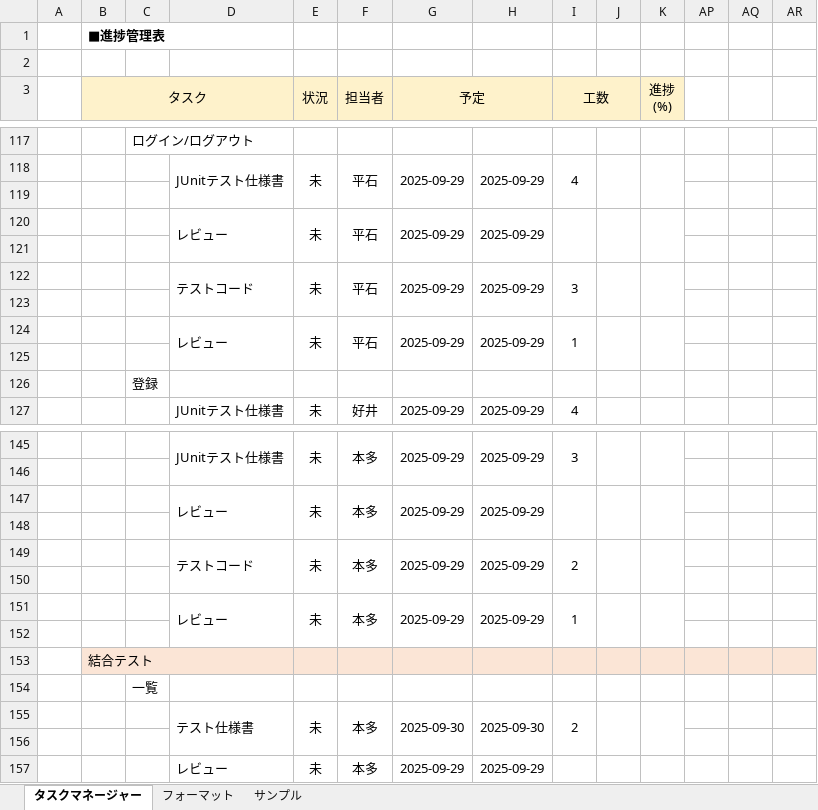
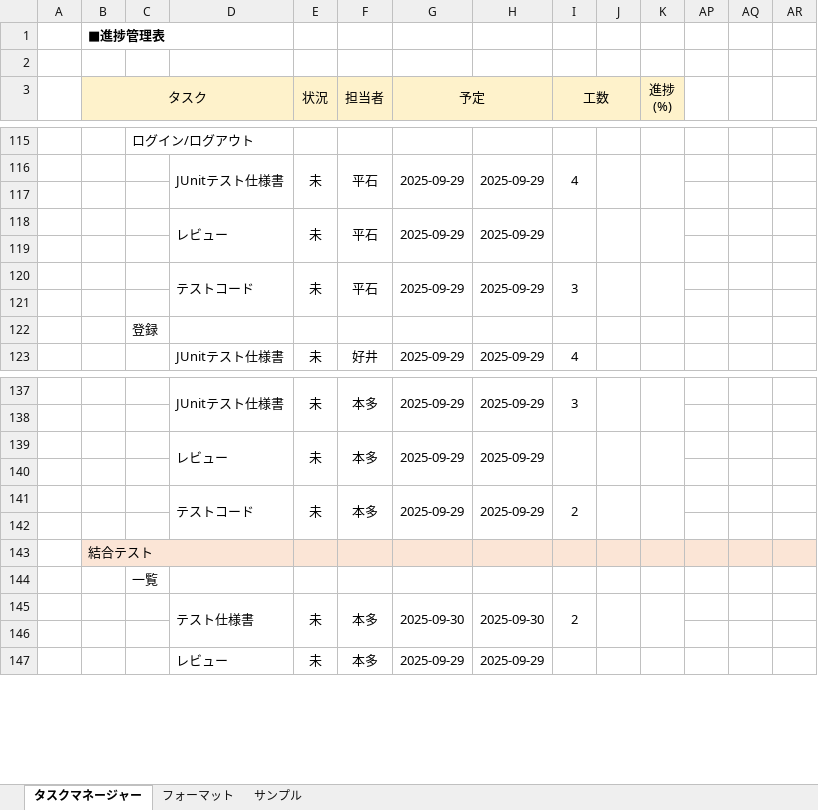
Before and after one commit to comsize-yutohonda/TaskManager, an Excel workbook: 進捗管理表_58期.xlsx, sheet タスクマネージャー, drawn as a sheet; only a part is shown, gaps mark what is left out; values as stored, in another font and other column widths than the file's, no borders; removed rows and columns are numbered as before the commit, all else as after; rows hold the shown columns only; the diff covers the shown part only; the diff names each change by its address in the sheet, - before the commit and + after, or states it on an @@ line.

```diff
--- a/進捗管理表_58期.xlsx (sheet タスクマネージャー)
+++ b/進捗管理表_58期.xlsx (sheet タスクマネージャー)
-D122:D123 merged
+D120:D121 merged
-E122:E123 merged
+E120:E121 merged
-F122:F123 merged
+F120:F121 merged
-G122:G123 merged
+G120:G121 merged
-H122:H123 merged
+H120:H121 merged
-I122:I123 merged
+I120:I121 merged
-J122:J123 merged
+J120:J121 merged
-K122:K123 merged
+K120:K121 merged
-row 123: (empty)
-row 124:  |  |  | レビュー | 未 | 平石 | 2025-09-29 | 2025-09-29 | 1
-D149:D150 merged
+D141:D142 merged
-E149:E150 merged
+E141:E142 merged
-F149:F150 merged
+F141:F142 merged
-G149:G150 merged
+G141:G142 merged
-H149:H150 merged
+H141:H142 merged
-I149:I150 merged
+I141:I142 merged
-J149:J150 merged
+J141:J142 merged
-K149:K150 merged
+K141:K142 merged
-row 150: (empty)
-row 151:  |  |  | レビュー | 未 | 本多 | 2025-09-29 | 2025-09-29 | 1
```
Also changed, not shown: 6 removed rows elsewhere in this sheet, 詳細設計書/削除.xlsx, 2 other files.
